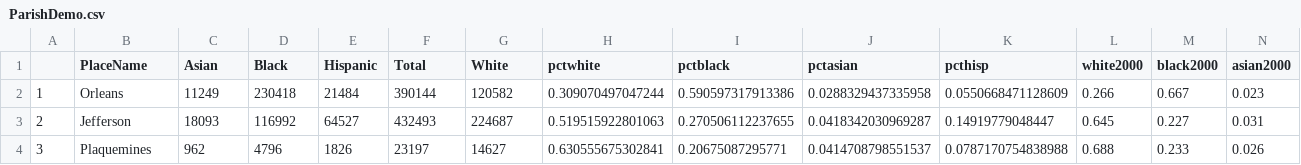
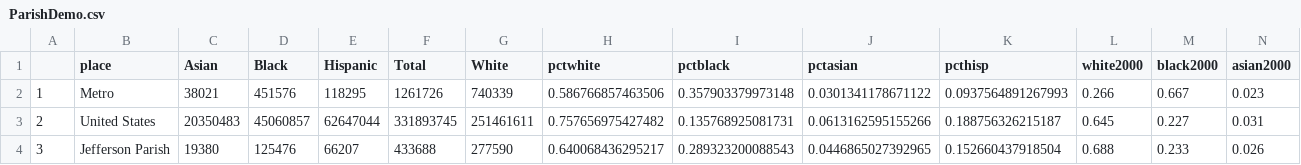
Before and after one commit to the-data-center/Who-Lives, a CSV file: outputs/spreadsheets/ParishDemo.csv, drawn as a sheet; only a part is shown; the diff covers the shown part only; the diff names each change by its address in the sheet, - before the commit and + after, or states it on an @@ line.

```diff
--- a/outputs/spreadsheets/ParishDemo.csv
+++ b/outputs/spreadsheets/ParishDemo.csv
-B1: PlaceName
+B1: place
-B2 (place): Orleans
+B2 (place): Metro
-C2 (Asian): 11249
+C2 (Asian): 38021
-D2 (Black): 230418
+D2 (Black): 451576
-E2 (Hispanic): 21484
+E2 (Hispanic): 118295
-F2 (Total): 390144
+F2 (Total): 1261726
-G2 (White): 120582
+G2 (White): 740339
-H2 (pctwhite): 0.309070497047244
+H2 (pctwhite): 0.586766857463506
-I2 (pctblack): 0.590597317913386
+I2 (pctblack): 0.357903379973148
-J2 (pctasian): 0.0288329437335958
+J2 (pctasian): 0.0301341178671122
-K2 (pcthisp): 0.0550668471128609
+K2 (pcthisp): 0.0937564891267993
-B3 (place): Jefferson
+B3 (place): United States
-C3 (Asian): 18093
+C3 (Asian): 20350483
-D3 (Black): 116992
+D3 (Black): 45060857
-E3 (Hispanic): 64527
+E3 (Hispanic): 62647044
-F3 (Total): 432493
+F3 (Total): 331893745
-G3 (White): 224687
+G3 (White): 251461611
-H3 (pctwhite): 0.519515922801063
+H3 (pctwhite): 0.757656975427482
-I3 (pctblack): 0.270506112237655
+I3 (pctblack): 0.135768925081731
-J3 (pctasian): 0.0418342030969287
+J3 (pctasian): 0.0613162595155266
-K3 (pcthisp): 0.14919779048447
+K3 (pcthisp): 0.188756326215187
-B4 (place): Plaquemines
+B4 (place): Jefferson Parish
-C4 (Asian): 962
+C4 (Asian): 19380
-D4 (Black): 4796
+D4 (Black): 125476
-E4 (Hispanic): 1826
+E4 (Hispanic): 66207
-F4 (Total): 23197
+F4 (Total): 433688
-G4 (White): 14627
+G4 (White): 277590
-H4 (pctwhite): 0.630555675302841
+H4 (pctwhite): 0.640068436295217
-I4 (pctblack): 0.20675087295771
+I4 (pctblack): 0.289323200088543
-J4 (pctasian): 0.0414708798551537
+J4 (pctasian): 0.0446865027392965
-K4 (pcthisp): 0.0787170754838988
+K4 (pcthisp): 0.152660437918504
```
Also changed, not shown: 70 edited cells elsewhere in this file, outputs/spreadsheets/BlackpopM.csv, 8 other files.
